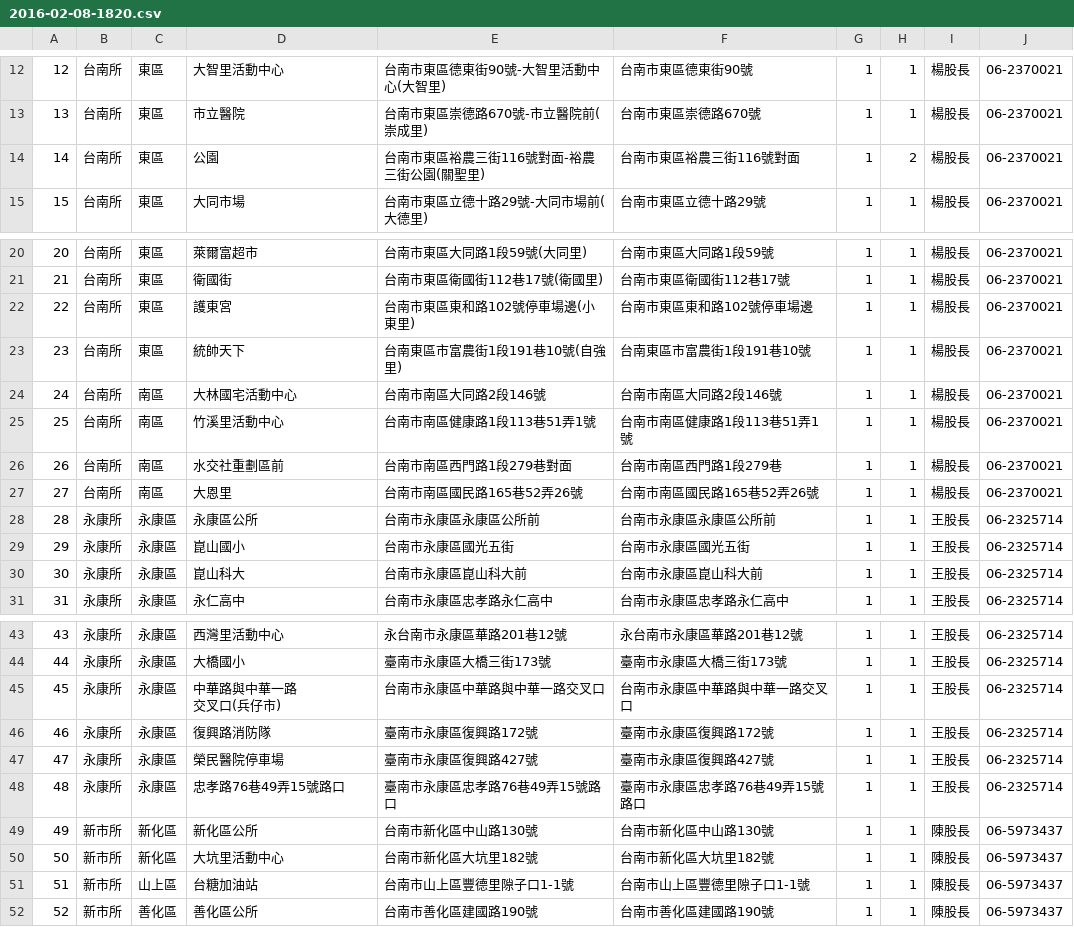
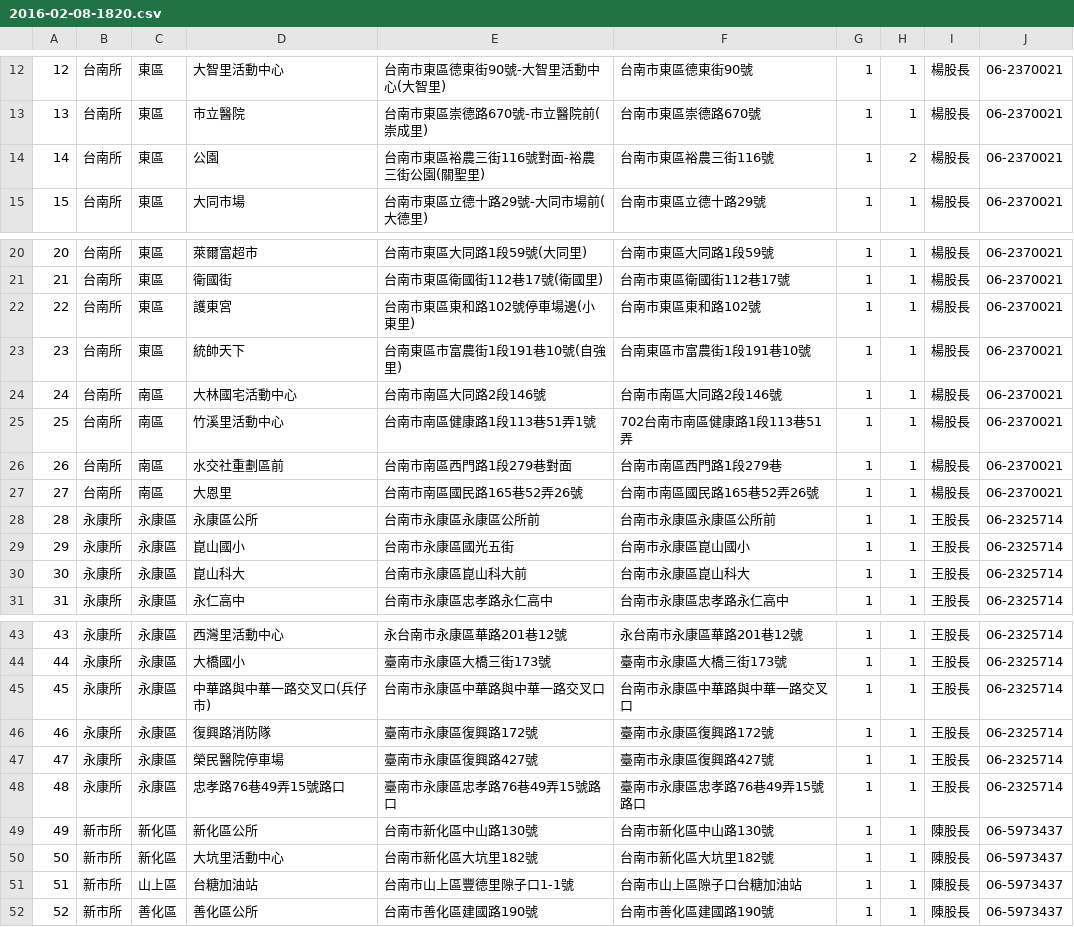
Before and after one commit to chihchun/tainaneq26waterstation, a CSV file: 2016-02-08-1820.csv, drawn as a sheet; only a part is shown, gaps mark what is left out.

Commit message:
Fixed address format.

```diff
--- a/2016-02-08-1820.csv
+++ b/2016-02-08-1820.csv
@@ -13,3 +13,3 @@
 13,台南所,東區,市立醫院,台南市東區崇德路670號-市立醫院前(崇成里),台南市東區崇德路670號,1,1,楊股長,06-2370021
-14,台南所,東區,公園,台南市東區裕農三街116號對面-裕農三街公園(關聖里),台南市東區裕農三街116號對面,1,2,楊股長,06-2370021
+14,台南所,東區,公園,台南市東區裕農三街116號對面-裕農三街公園(關聖里),台南市東區裕農三街116號,1,2,楊股長,06-2370021
 15,台南所,東區,大同市場,台南市東區立德十路29號-大同市場前(大德里),台南市東區立德十路29號,1,1,楊股長,06-2370021
@@ -21,6 +21,6 @@
 21,台南所,東區,衛國街,台南市東區衛國街112巷17號(衛國里),台南市東區衛國街112巷17號,1,1,楊股長,06-2370021
-22,台南所,東區,護東宮,台南市東區東和路102號停車場邊(小東里),台南市東區東和路102號停車場邊,1,1,楊股長,06-2370021
+22,台南所,東區,護東宮,台南市東區東和路102號停車場邊(小東里),台南市東區東和路102號,1,1,楊股長,06-2370021
 23,台南所,東區,統帥天下,台南東區市富農街1段191巷10號(自強里),台南東區市富農街1段191巷10號,1,1,楊股長,06-2370021
 24,台南所,南區,大林國宅活動中心,台南市南區大同路2段146號,台南市南區大同路2段146號,1,1,楊股長,06-2370021
-25,台南所,南區,竹溪里活動中心,台南市南區健康路1段113巷51弄1號,台南市南區健康路1段113巷51弄1號,1,1,楊股長,06-2370021
+25,台南所,南區,竹溪里活動中心,台南市南區健康路1段113巷51弄1號,702台南市南區健康路1段113巷51弄,1,1,楊股長,06-2370021
 26,台南所,南區,水交社重劃區前,台南市南區西門路1段279巷對面,台南市南區西門路1段279巷,1,1,楊股長,06-2370021
@@ -28,4 +28,4 @@
 28,永康所,永康區,永康區公所,台南市永康區永康區公所前,台南市永康區永康區公所前,1,1,王股長,06-2325714
-29,永康所,永康區,崑山國小,台南市永康區國光五街,台南市永康區國光五街,1,1,王股長,06-2325714
-30,永康所,永康區,崑山科大,台南市永康區崑山科大前,台南市永康區崑山科大前,1,1,王股長,06-2325714
+29,永康所,永康區,崑山國小,台南市永康區國光五街,台南市永康區崑山國小,1,1,王股長,06-2325714
+30,永康所,永康區,崑山科大,台南市永康區崑山科大前,台南市永康區崑山科大,1,1,王股長,06-2325714
 31,永康所,永康區,永仁高中,台南市永康區忠孝路永仁高中,台南市永康區忠孝路永仁高中,1,1,王股長,06-2325714
@@ -44,4 +44,3 @@
 44,永康所,永康區,大橋國小,臺南市永康區大橋三街173號,臺南市永康區大橋三街173號,1,1,王股長,06-2325714
-45,永康所,永康區,"中華路與中華一路
-交叉口(兵仔市)",台南市永康區中華路與中華一路交叉口,台南市永康區中華路與中華一路交叉口,1,1,王股長,06-2325714
+45,永康所,永康區,"中華路與中華一路交叉口(兵仔市)",台南市永康區中華路與中華一路交叉口,台南市永康區中華路與中華一路交叉口,1,1,王股長,06-2325714
 46,永康所,永康區,復興路消防隊,臺南市永康區復興路172號,臺南市永康區復興路172號,1,1,王股長,06-2325714
@@ -51,3 +50,3 @@
 50,新市所,新化區,大坑里活動中心,台南市新化區大坑里182號,台南市新化區大坑里182號,1,1,陳股長,06-5973437
-51,新市所,山上區,台糖加油站,台南市山上區豐德里隙子口1-1號,台南市山上區豐德里隙子口1-1號,1,1,陳股長,06-5973437
+51,新市所,山上區,台糖加油站,台南市山上區豐德里隙子口1-1號,台南市山上區隙子口台糖加油站,1,1,陳股長,06-5973437
 52,新市所,善化區,善化區公所,台南市善化區建國路190號,台南市善化區建國路190號,1,1,陳股長,06-5973437
```
